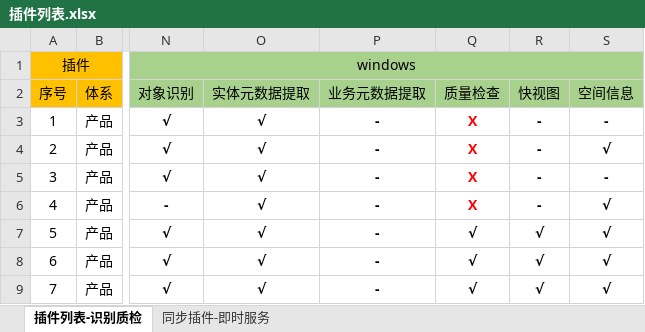
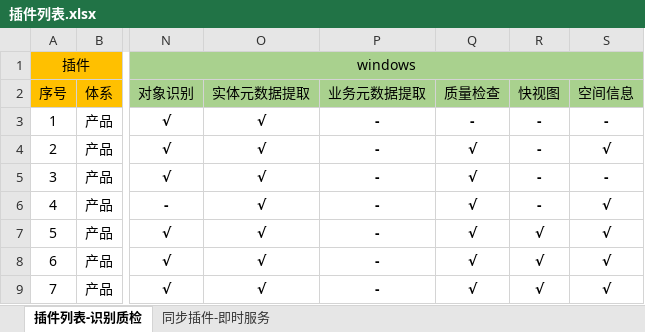
Before and after one commit to GISdeveloper2017/imetadata, an Excel workbook: docs/插件列表.xlsx, sheet 插件列表-识别质检, drawn as a sheet; only a part is shown, gaps mark what is left out; values as stored, in another font and other column widths than the file's, no borders; the diff names each change by its address in the sheet, - before the commit and + after, or states it on an @@ line.

Commit message:
插件列表更新

```diff
--- a/docs/插件列表.xlsx (sheet 插件列表-识别质检)
+++ b/docs/插件列表.xlsx (sheet 插件列表-识别质检)
-Q3: X
+Q3: -
-Q3:Q6 text colour: #FF0000
+Q3:Q6 text colour: black
-Q4:Q6: X
+Q4:Q6: √
```
